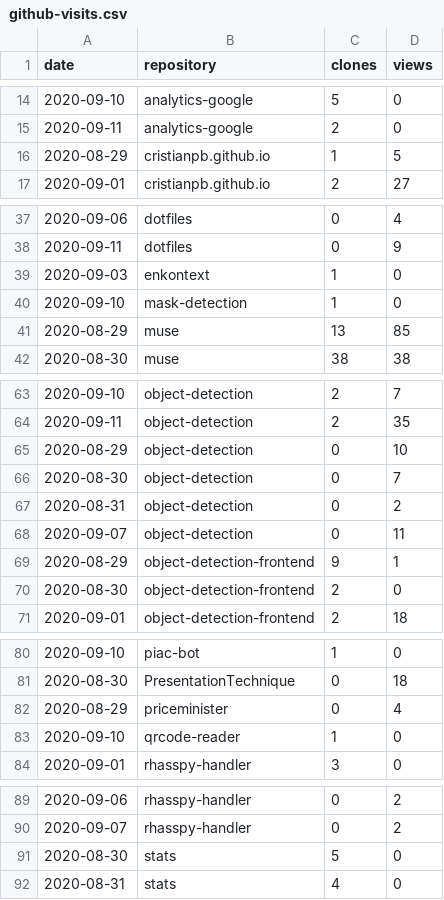
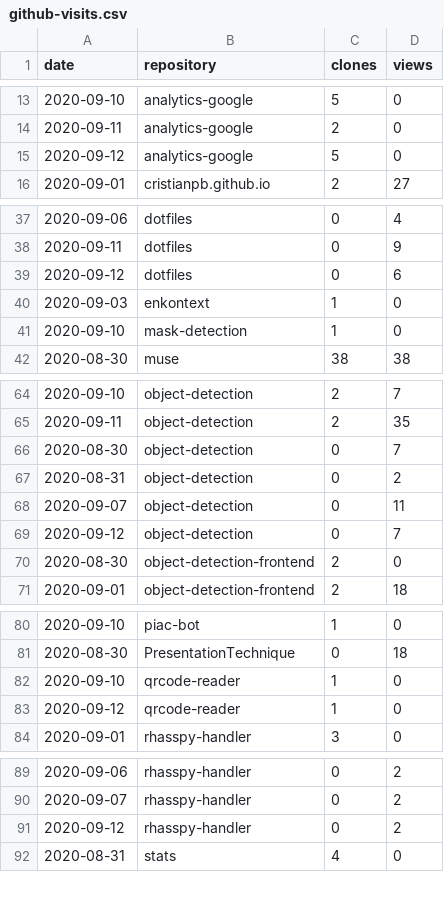
Before and after one commit to cristianpb/stats, a CSV file: github-visits.csv, drawn as a sheet; only a part is shown, gaps mark what is left out; the diff covers the shown part only.

```diff
--- a/github-visits.csv
+++ b/github-visits.csv
@@ -15,3 +14,3 @@ date,repository,clones,views
 2020-09-11,analytics-google,2,0
-2020-08-29,cristianpb.github.io,1,5
+2020-09-12,analytics-google,5,0
 2020-09-01,cristianpb.github.io,2,27
@@ -38,5 +38,5 @@ date,repository,clones,views
 2020-09-11,dotfiles,0,9
+2020-09-12,dotfiles,0,6
 2020-09-03,enkontext,1,0
 2020-09-10,mask-detection,1,0
-2020-08-29,muse,13,85
 2020-08-30,muse,38,38
@@ -64,3 +65,2 @@ date,repository,clones,views
 2020-09-11,object-detection,2,35
-2020-08-29,object-detection,0,10
 2020-08-30,object-detection,0,7
@@ -68,3 +68,3 @@ date,repository,clones,views
 2020-09-07,object-detection,0,11
-2020-08-29,object-detection-frontend,9,1
+2020-09-12,object-detection,0,7
 2020-08-30,object-detection-frontend,2,0
@@ -81,4 +81,4 @@ date,repository,clones,views
 2020-08-30,PresentationTechnique,0,18
-2020-08-29,priceminister,0,4
 2020-09-10,qrcode-reader,1,0
+2020-09-12,qrcode-reader,1,0
 2020-09-01,rhasspy-handler,3,0
@@ -90,3 +90,3 @@ date,repository,clones,views
 2020-09-07,rhasspy-handler,0,2
-2020-08-30,stats,5,0
+2020-09-12,rhasspy-handler,0,2
 2020-08-31,stats,4,0
```
Also changed, not shown: 6 added rows, 1 removed row and 1 edited cell elsewhere in this file, github-repositories.csv.
